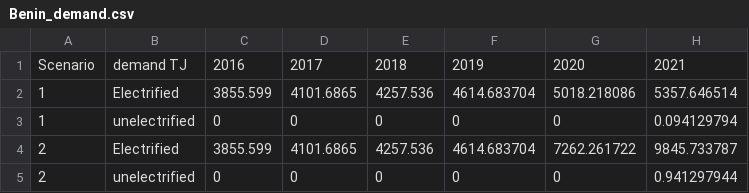
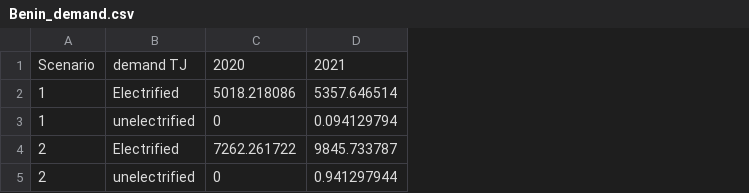
Before and after one commit to KTH-dESA/GSA_Spatial_temporal, a CSV file: src/input_data/Benin_demand.csv, drawn as a sheet; only a part is shown; the diff names each change by its address in the sheet, - before the commit and + after, or states it on an @@ line.

```diff
--- a/src/input_data/Benin_demand.csv
+++ b/src/input_data/Benin_demand.csv
-column C, rows 1-5: 2016 | 3855.599 | 0 | 3855.599 | 0
-column D, rows 1-5: 2017 | 4101.6865 | 0 | 4101.6865 | 0
-column E, rows 1-5: 2018 | 4257.536 | 0 | 4257.536 | 0
-column F, rows 1-5: 2019 | 4614.683704 | 0 | 4614.683704 | 0
```
Also changed, not shown: 3 other files.
